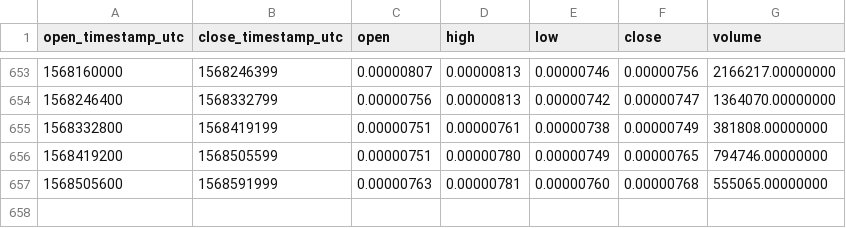
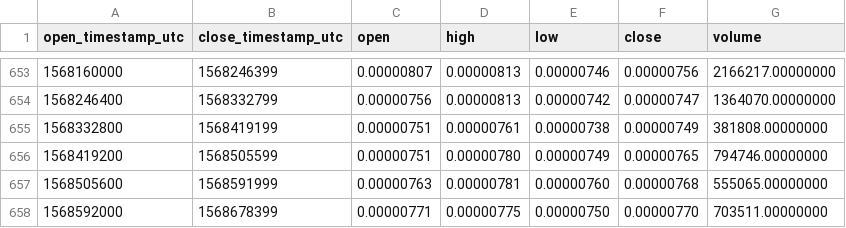
Before and after one commit to cryptobigbro/binance-ADXBTC, a CSV file: binance-ADXBTC-1d.csv, drawn as a sheet; only a part is shown, gaps mark what is left out.

Commit message:
Update OHLCV data.

```diff
--- a/binance-ADXBTC-1d.csv
+++ b/binance-ADXBTC-1d.csv
@@ -657 +657,2 @@ open_timestamp_utc,close_timestamp_utc,open,high,low,close,volume
 1568505600,1568591999,0.00000763,0.00000781,0.00000760,0.00000768,555065.00000000
+1568592000,1568678399,0.00000771,0.00000775,0.00000750,0.00000770,703511.00000000
```
Also changed, not shown: 1 other file.
